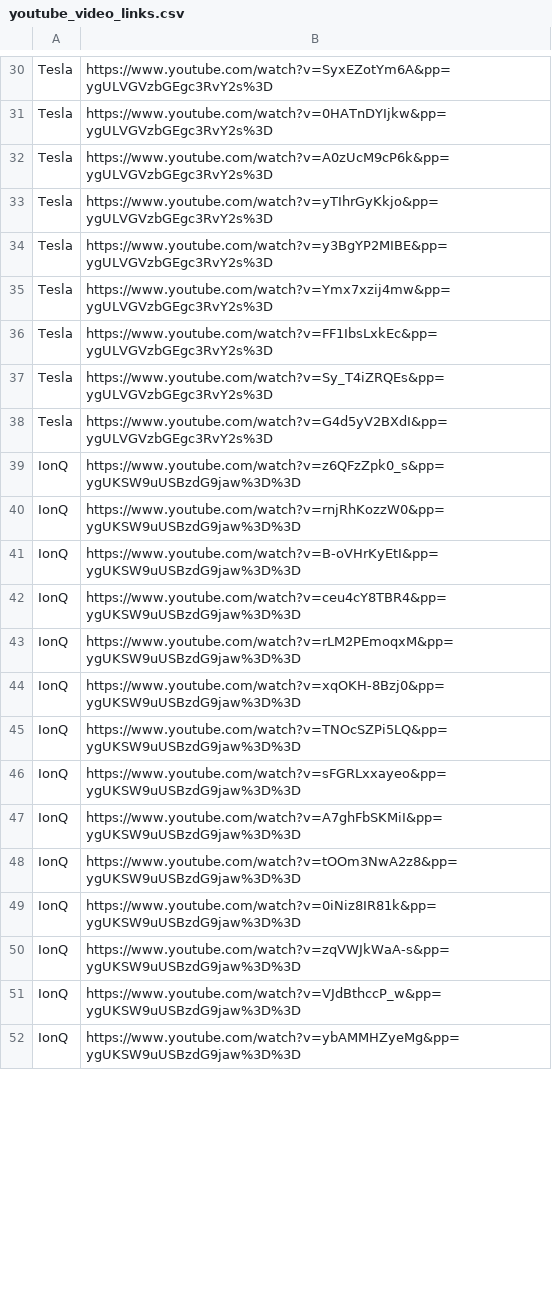
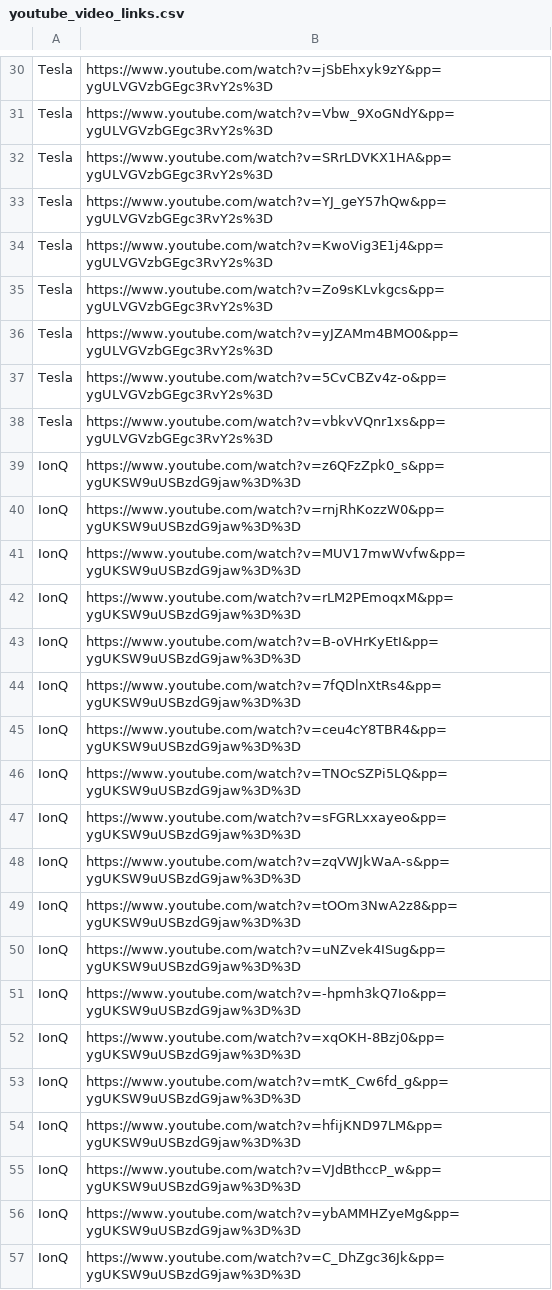
Before and after one commit to Yusuk1/Stock_Trading_News_Alert, a CSV file: youtube_video_links.csv, drawn as a sheet; only a part is shown, gaps mark what is left out; addresses are those after the commit; the diff covers the shown part only; the diff names each change by its address in the sheet, - before the commit and + after, or states it on an @@ line.

```diff
--- a/youtube_video_links.csv
+++ b/youtube_video_links.csv
-B30: https://www.youtube.com/watch?v=SyxEZotYm6A&pp=ygULVGVzbGEgc3RvY2s%3D
+B30: https://www.youtube.com/watch?v=jSbEhxyk9zY&pp=ygULVGVzbGEgc3RvY2s%3D
-B31: https://www.youtube.com/watch?v=0HATnDYIjkw&pp=ygULVGVzbGEgc3RvY2s%3D
+B31: https://www.youtube.com/watch?v=Vbw_9XoGNdY&pp=ygULVGVzbGEgc3RvY2s%3D
-B32: https://www.youtube.com/watch?v=A0zUcM9cP6k&pp=ygULVGVzbGEgc3RvY2s%3D
+B32: https://www.youtube.com/watch?v=SRrLDVKX1HA&pp=ygULVGVzbGEgc3RvY2s%3D
-B33: https://www.youtube.com/watch?v=yTIhrGyKkjo&pp=ygULVGVzbGEgc3RvY2s%3D
+B33: https://www.youtube.com/watch?v=YJ_geY57hQw&pp=ygULVGVzbGEgc3RvY2s%3D
-B34: https://www.youtube.com/watch?v=y3BgYP2MIBE&pp=ygULVGVzbGEgc3RvY2s%3D
+B34: https://www.youtube.com/watch?v=KwoVig3E1j4&pp=ygULVGVzbGEgc3RvY2s%3D
-B35: https://www.youtube.com/watch?v=Ymx7xzij4mw&pp=ygULVGVzbGEgc3RvY2s%3D
+B35: https://www.youtube.com/watch?v=Zo9sKLvkgcs&pp=ygULVGVzbGEgc3RvY2s%3D
-B36: https://www.youtube.com/watch?v=FF1IbsLxkEc&pp=ygULVGVzbGEgc3RvY2s%3D
+B36: https://www.youtube.com/watch?v=yJZAMm4BMO0&pp=ygULVGVzbGEgc3RvY2s%3D
-B37: https://www.youtube.com/watch?v=Sy_T4iZRQEs&pp=ygULVGVzbGEgc3RvY2s%3D
+B37: https://www.youtube.com/watch?v=5CvCBZv4z-o&pp=ygULVGVzbGEgc3RvY2s%3D
-B38: https://www.youtube.com/watch?v=G4d5yV2BXdI&pp=ygULVGVzbGEgc3RvY2s%3D
+B38: https://www.youtube.com/watch?v=vbkvVQnr1xs&pp=ygULVGVzbGEgc3RvY2s%3D
+row 41: IonQ | https://www.youtube.com/watch?v=MUV17mwWvfw&pp=ygUKSW9uUSBzdG9jaw%3D%3D
@@ row 43 moved to row 42: IonQ @@
+row 44: IonQ | https://www.youtube.com/watch?v=7fQDlnXtRs4&pp=ygUKSW9uUSBzdG9jaw%3D%3D
-B48: https://www.youtube.com/watch?v=A7ghFbSKMiI&pp=ygUKSW9uUSBzdG9jaw%3D%3D
+B48: https://www.youtube.com/watch?v=zqVWJkWaA-s&pp=ygUKSW9uUSBzdG9jaw%3D%3D
-B50: https://www.youtube.com/watch?v=0iNiz8IR81k&pp=ygUKSW9uUSBzdG9jaw%3D%3D
+B50: https://www.youtube.com/watch?v=uNZvek4ISug&pp=ygUKSW9uUSBzdG9jaw%3D%3D
-B51: https://www.youtube.com/watch?v=zqVWJkWaA-s&pp=ygUKSW9uUSBzdG9jaw%3D%3D
+B51: https://www.youtube.com/watch?v=-hpmh3kQ7Io&pp=ygUKSW9uUSBzdG9jaw%3D%3D
@@ row 44 moved to row 52: IonQ @@
+row 53: IonQ | https://www.youtube.com/watch?v=mtK_Cw6fd_g&pp=ygUKSW9uUSBzdG9jaw%3D%3D
+row 54: IonQ | https://www.youtube.com/watch?v=hfijKND97LM&pp=ygUKSW9uUSBzdG9jaw%3D%3D
@@ row 65 moved to row 57: IonQ @@
```
Also changed, not shown: 44 added rows, 10 removed rows, 1 moved row and 36 edited cells elsewhere in this file, 3 other files.
